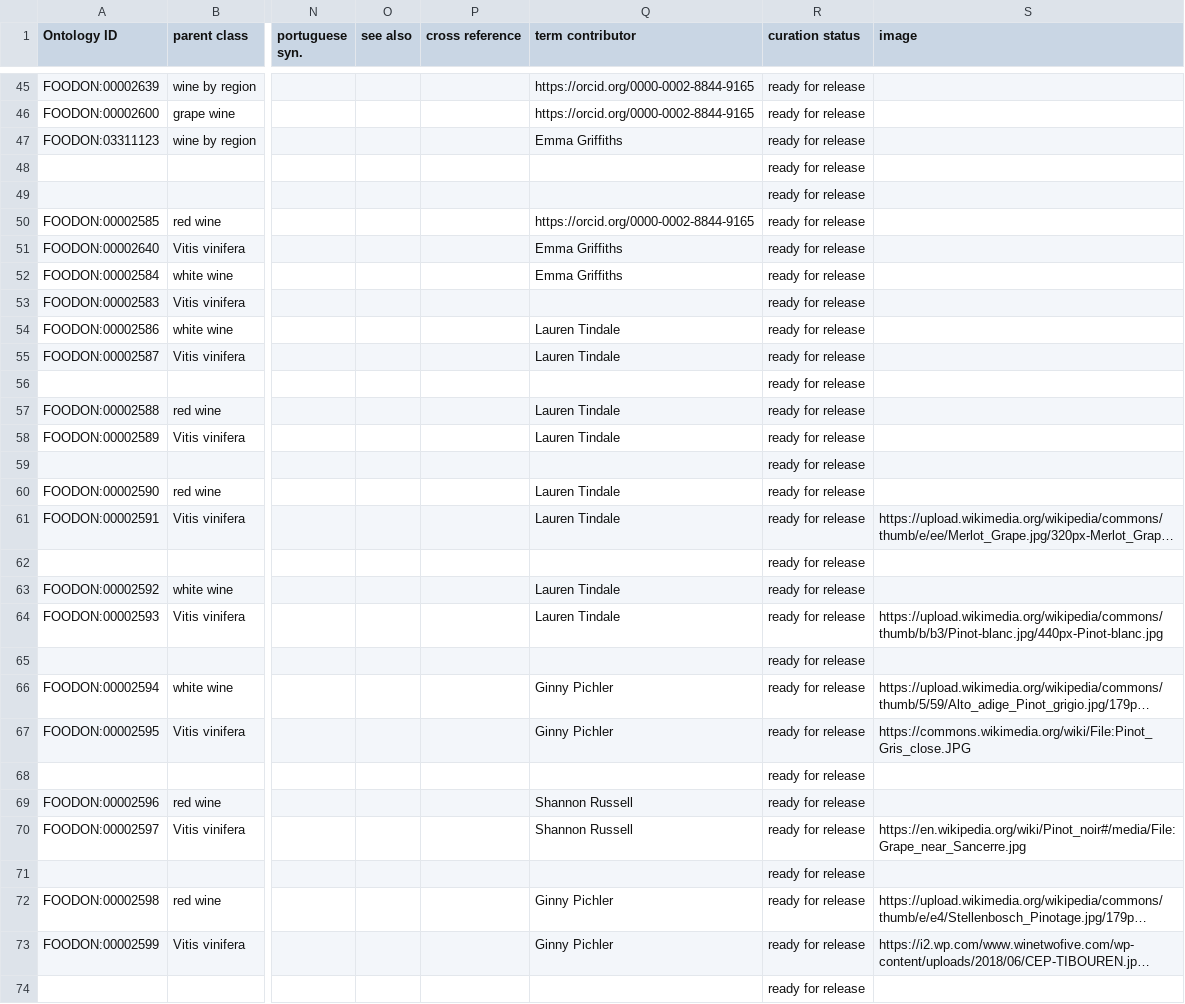
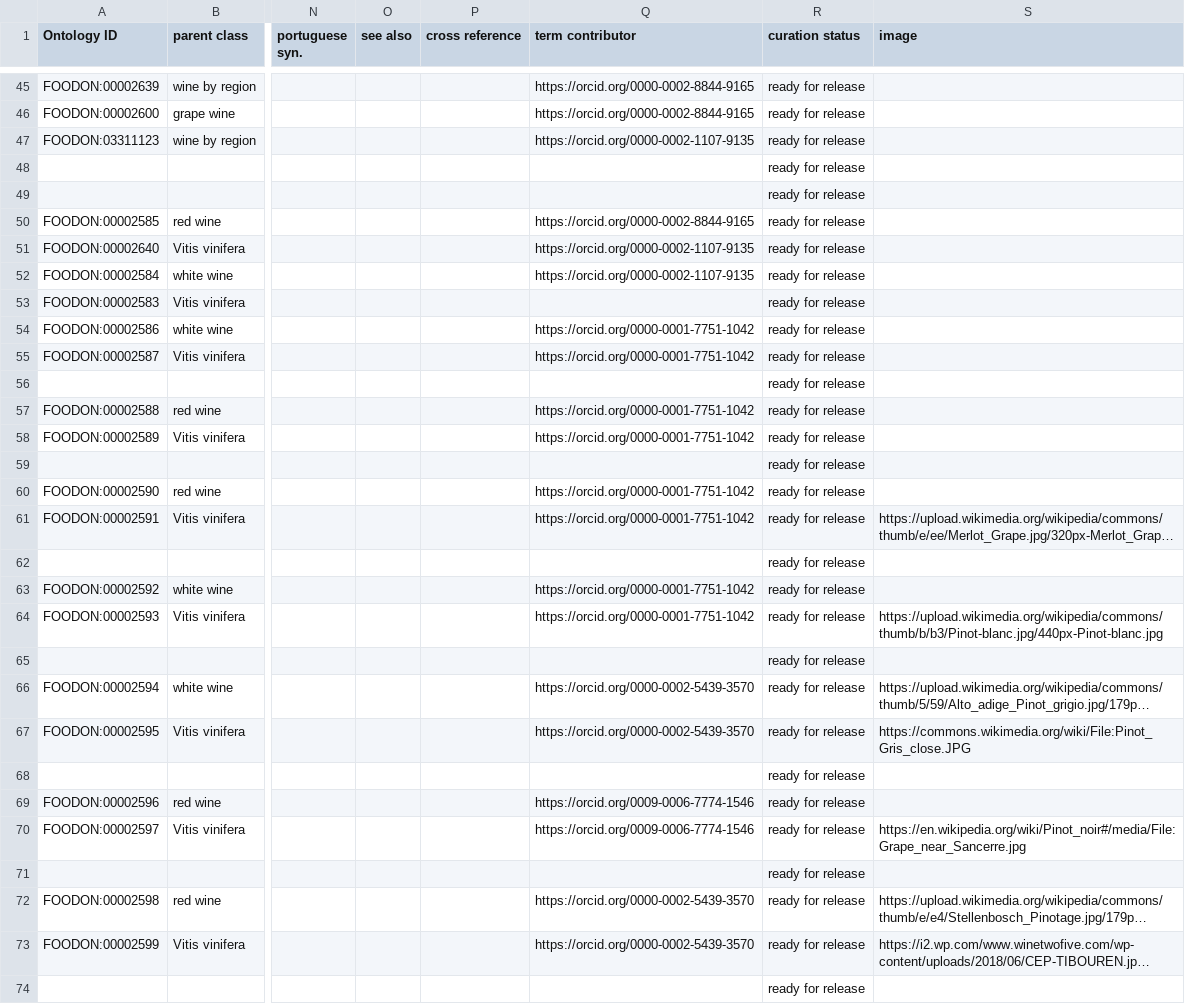
Before and after one commit to FoodOntology/foodon, a TSV file: src/templates/robot_wine.tsv, drawn as a sheet; only a part is shown, gaps mark what is left out; long unchanged cells end in …; the diff covers the shown part only; the diff names each change by its address in the sheet, - before the commit and + after, or states it on an @@ line.

Commit message:
switched to orcids, removed extra spaces

```diff
--- a/src/templates/robot_wine.tsv
+++ b/src/templates/robot_wine.tsv
-Q47 (term contributor): Emma Griffiths
+Q47 (term contributor): https://orcid.org/0000-0002-1107-9135
-Q51:Q52 (term contributor): Emma Griffiths
+Q51:Q52 (term contributor): https://orcid.org/0000-0002-1107-9135
-Q54:Q55 (term contributor): Lauren Tindale
+Q54:Q55 (term contributor): https://orcid.org/0000-0001-7751-1042
-Q57:Q58 (term contributor): Lauren Tindale
+Q57:Q58 (term contributor): https://orcid.org/0000-0001-7751-1042
-Q60:Q61 (term contributor): Lauren Tindale
+Q60:Q61 (term contributor): https://orcid.org/0000-0001-7751-1042
-Q63:Q64 (term contributor): Lauren Tindale
+Q63:Q64 (term contributor): https://orcid.org/0000-0001-7751-1042
-Q66:Q67 (term contributor): Ginny Pichler
+Q66:Q67 (term contributor): https://orcid.org/0000-0002-5439-3570
-Q69:Q70 (term contributor): Shannon Russell
+Q69:Q70 (term contributor): https://orcid.org/0009-0006-7774-1546
-Q72:Q73 (term contributor): Ginny Pichler
+Q72:Q73 (term contributor): https://orcid.org/0000-0002-5439-3570
```
Also changed, not shown: 16 edited cells elsewhere in this file, src/templates/food_process.tsv, src/templates/robot_animals.tsv, 13 other files.
